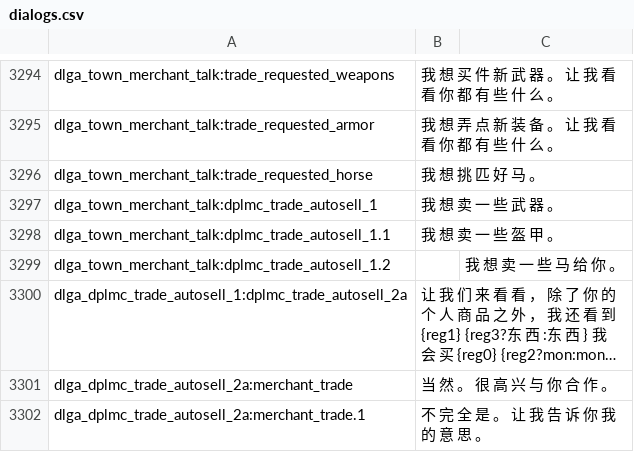
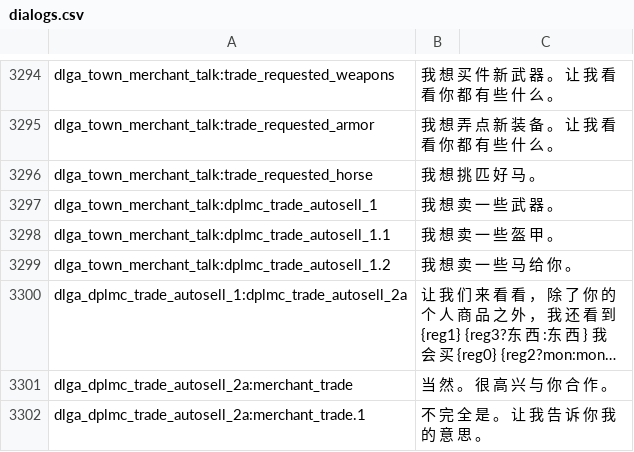
Before and after one commit to hooohoooh/Module_system_1.166, a CSV file: cns/dialogs.csv, drawn as a sheet; only a part is shown, gaps mark what is left out; long unchanged cells end in …; the diff names each change by its address in the sheet, - before the commit and + after, or states it on an @@ line.

Commit message:
1.fix a cns error.

```diff
--- a/cns/dialogs.csv
+++ b/cns/dialogs.csv
-B3299: (empty)
+B3299: 我 想 卖 一 些 马 给 你 。
-C3299: 我 想 卖 一 些 马 给 你 。
+C3299: (empty)
```
